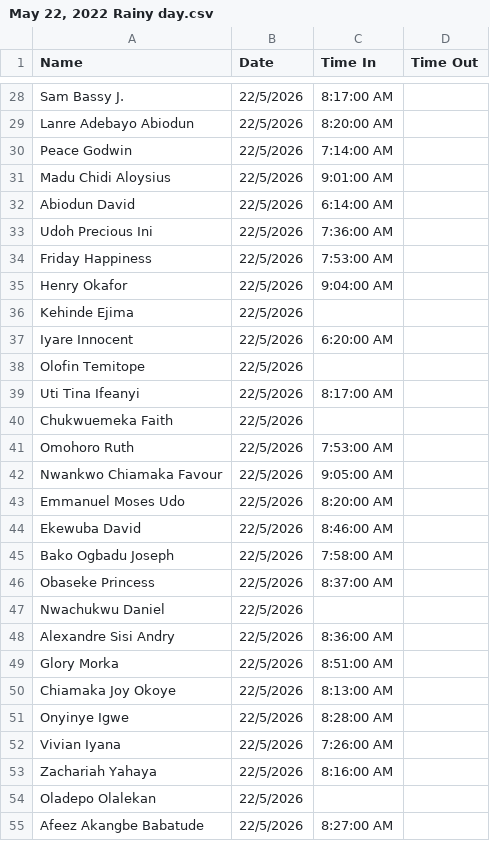
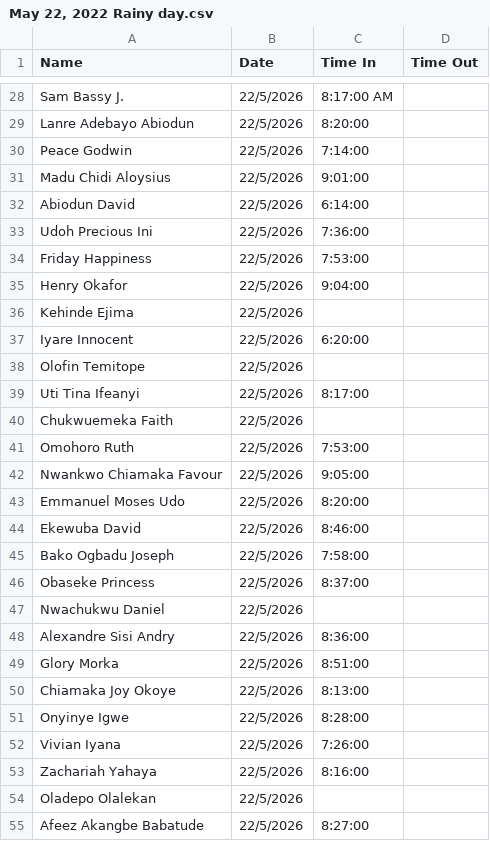
Before and after one commit to Greatcard11/Attendance, a CSV file: daily-attendance/May 22, 2022 Rainy day.csv, drawn as a sheet; only a part is shown, gaps mark what is left out; the diff covers the shown part only; the diff names each change by its address in the sheet, - before the commit and + after, or states it on an @@ line.

```diff
--- a/daily-attendance/May 22, 2022 Rainy day.csv
+++ b/daily-attendance/May 22, 2022 Rainy day.csv
-C29 (Time In): 8:20:00 AM
+C29 (Time In): 8:20:00
-C30 (Time In): 7:14:00 AM
+C30 (Time In): 7:14:00
-C31 (Time In): 9:01:00 AM
+C31 (Time In): 9:01:00
-C32 (Time In): 6:14:00 AM
+C32 (Time In): 6:14:00
-C33 (Time In): 7:36:00 AM
+C33 (Time In): 7:36:00
-C34 (Time In): 7:53:00 AM
+C34 (Time In): 7:53:00
-C35 (Time In): 9:04:00 AM
+C35 (Time In): 9:04:00
-C37 (Time In): 6:20:00 AM
+C37 (Time In): 6:20:00
-C39 (Time In): 8:17:00 AM
+C39 (Time In): 8:17:00
-C41 (Time In): 7:53:00 AM
+C41 (Time In): 7:53:00
-C42 (Time In): 9:05:00 AM
+C42 (Time In): 9:05:00
-C43 (Time In): 8:20:00 AM
+C43 (Time In): 8:20:00
-C44 (Time In): 8:46:00 AM
+C44 (Time In): 8:46:00
-C45 (Time In): 7:58:00 AM
+C45 (Time In): 7:58:00
-C46 (Time In): 8:37:00 AM
+C46 (Time In): 8:37:00
-C48 (Time In): 8:36:00 AM
+C48 (Time In): 8:36:00
-C49 (Time In): 8:51:00 AM
+C49 (Time In): 8:51:00
-C50 (Time In): 8:13:00 AM
+C50 (Time In): 8:13:00
-C51 (Time In): 8:28:00 AM
+C51 (Time In): 8:28:00
-C52 (Time In): 7:26:00 AM
+C52 (Time In): 7:26:00
-C53 (Time In): 8:16:00 AM
+C53 (Time In): 8:16:00
-C55 (Time In): 8:27:00 AM
+C55 (Time In): 8:27:00
```
Also changed, not shown: 30 edited cells elsewhere in this file.
